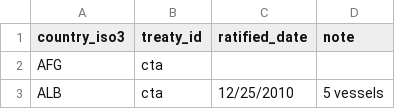
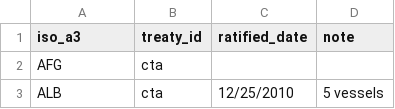
Before and after one commit to pewtrusts/cape-town, a CSV file: src/data/countries_new.csv, drawn as a sheet; only a part is shown.

```diff
--- a/src/data/countries_new.csv
+++ b/src/data/countries_new.csv
@@ -1,2 +1,2 @@
-country_iso3,treaty_id,ratified_date,note
+iso_a3,treaty_id,ratified_date,note
 AFG,cta,,
```
Also changed, not shown: 7 other files.
